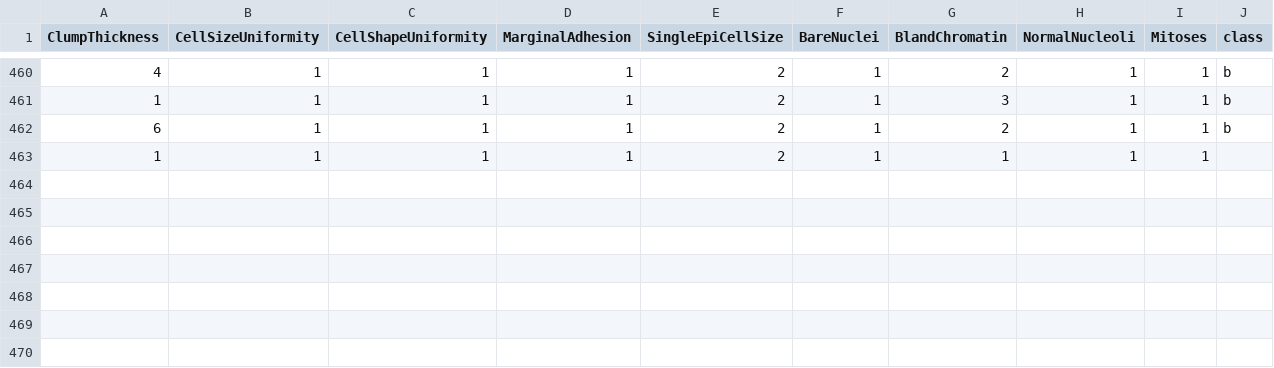
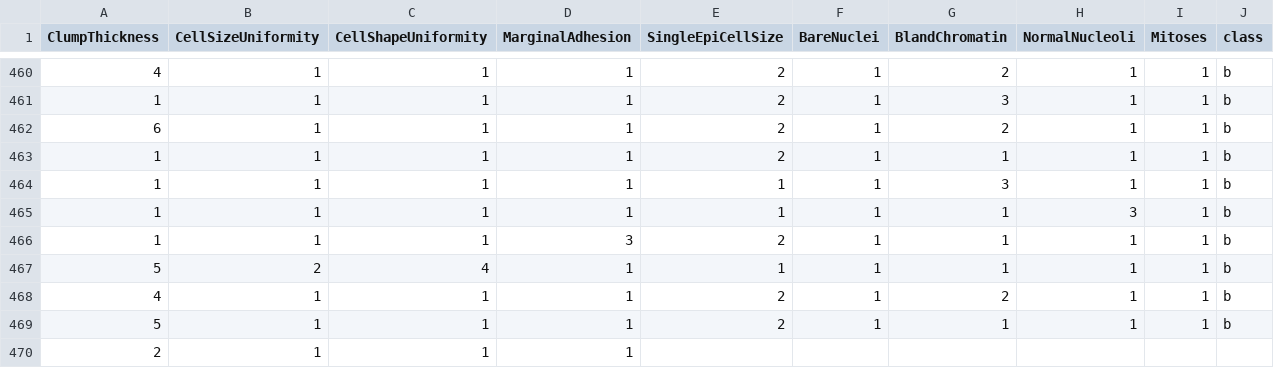
Before and after one commit to FatioSE/Kernel-PCA-DR, a CSV file: datasets/breast-cancer/breast-cancer-Training3.csv, drawn as a sheet; only a part is shown, gaps mark what is left out.

```diff
--- a/datasets/breast-cancer/breast-cancer-Training3.csv
+++ b/datasets/breast-cancer/breast-cancer-Training3.csv
@@ -462,2 +462,9 @@ ClumpThickness,CellSizeUniformity,CellShapeUniformity,MarginalAdhesion,SingleEpi
 6,1,1,1,2,1,2,1,1,b
-1,1,1,1,2,1,1,1,1,
+1,1,1,1,2,1,1,1,1,b
+1,1,1,1,1,1,3,1,1,b
+1,1,1,1,1,1,1,3,1,b
+1,1,1,3,2,1,1,1,1,b
+5,2,4,1,1,1,1,1,1,b
+4,1,1,1,2,1,2,1,1,b
+5,1,1,1,2,1,1,1,1,b
+2,1,1,1,
```
